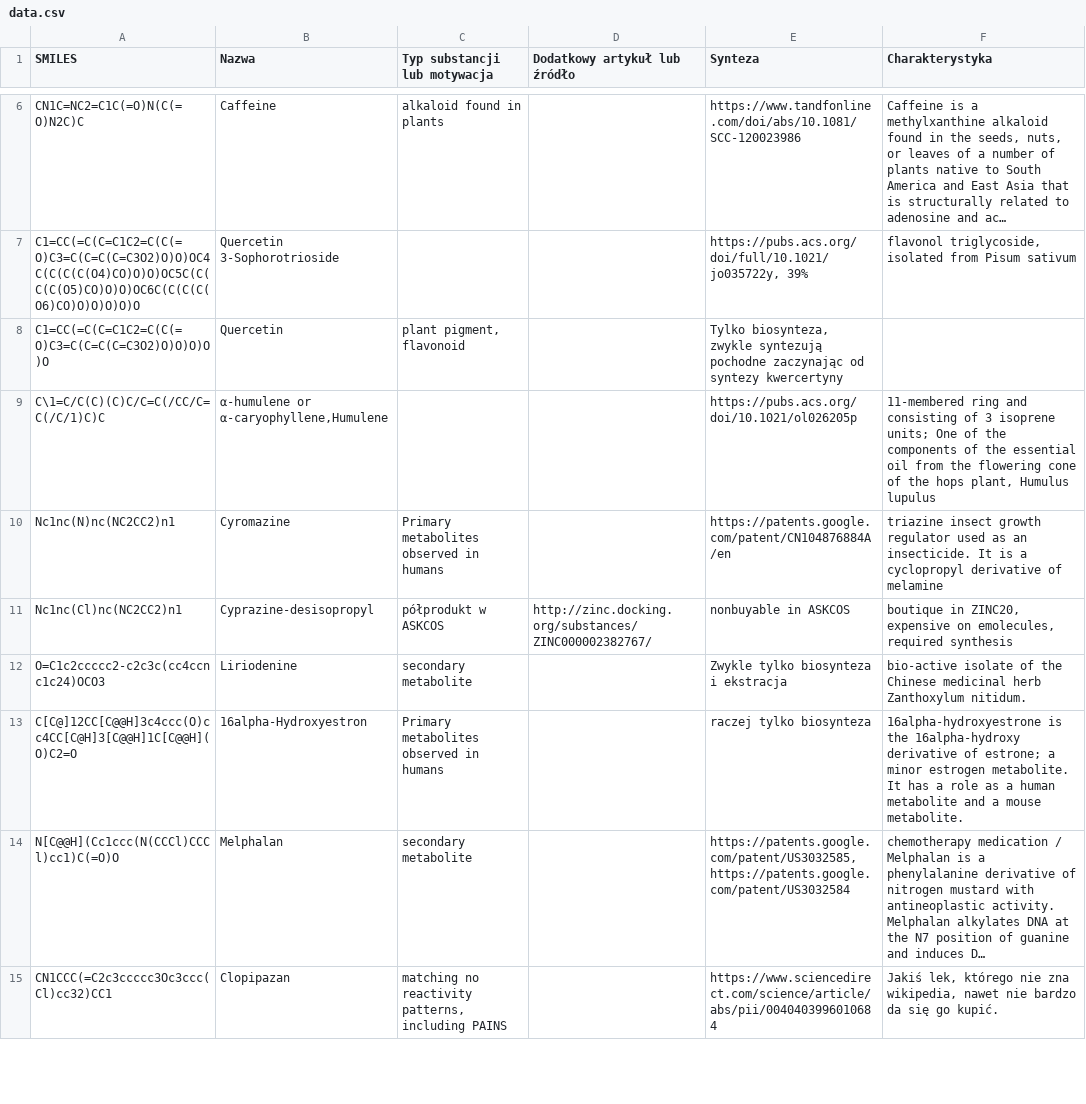
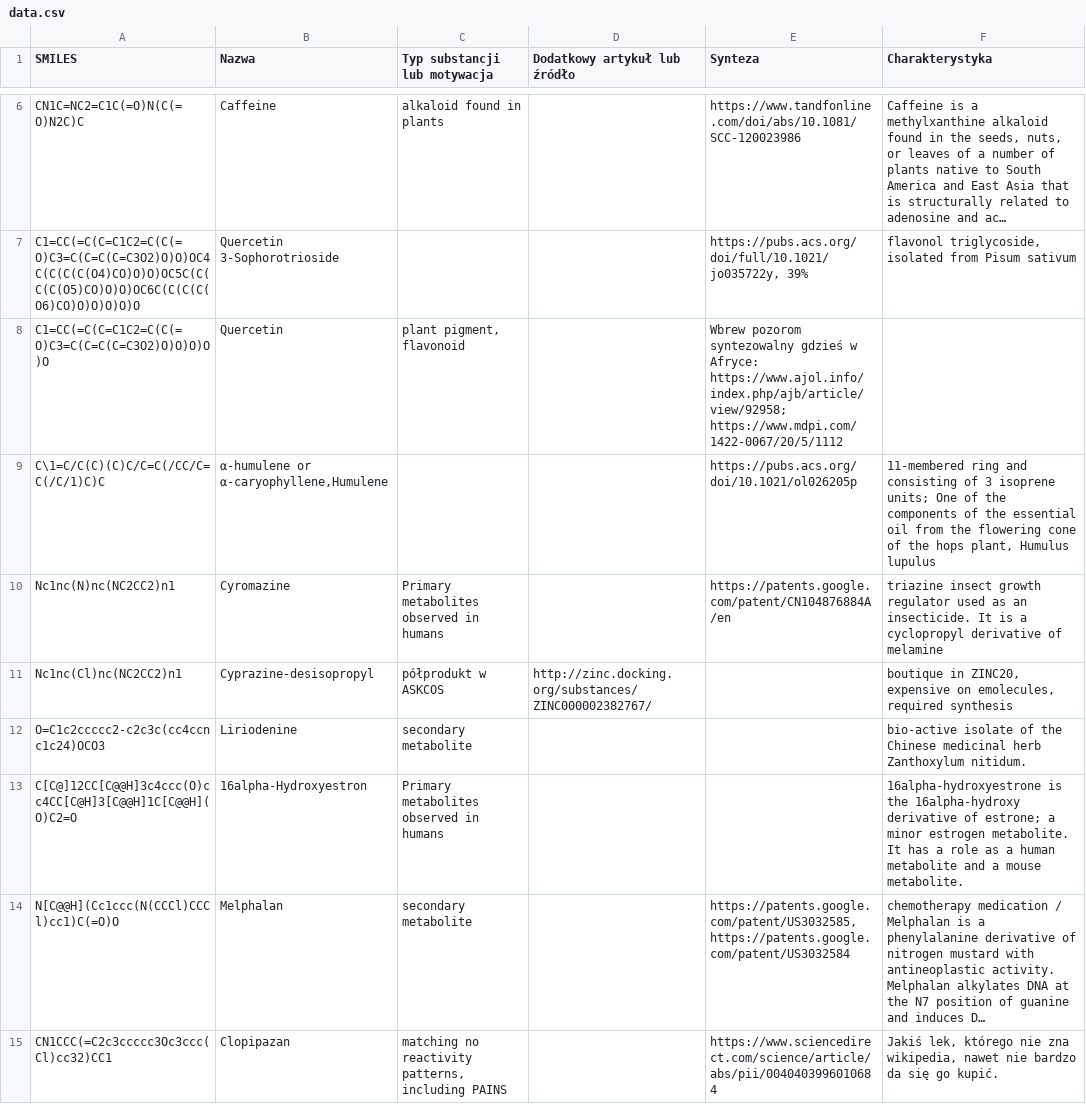
Before and after one commit to mateuszkitlas/mgr, a CSV file: main/data.csv, drawn as a sheet; only a part is shown, gaps mark what is left out; long unchanged cells end in …; the diff covers the shown part only; the diff names each change by its address in the sheet, - before the commit and + after, or states it on an @@ line.

```diff
--- a/main/data.csv
+++ b/main/data.csv
-E8 (Synteza): Tylko biosynteza, zwykle syntezują pochodne zaczynając od syntezy kwercertyny
+E8 (Synteza): Wbrew pozorom syntezowalny gdzieś w Afryce: https://www.ajol.info/index.php/ajb/article/view/92958; https://www.mdpi.com/1422-0067/20/5/1112
-E11 (Synteza): nonbuyable in ASKCOS
+E11 (Synteza): (empty)
-E12 (Synteza): Zwykle tylko biosynteza i ekstracja
+E12 (Synteza): (empty)
-E13 (Synteza): raczej tylko biosynteza
+E13 (Synteza): (empty)
```
Also changed, not shown: 2 edited cells elsewhere in this file, 18 other files.
